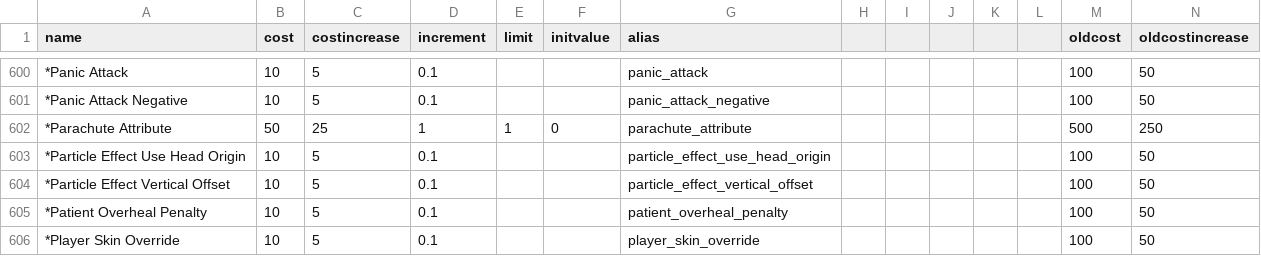
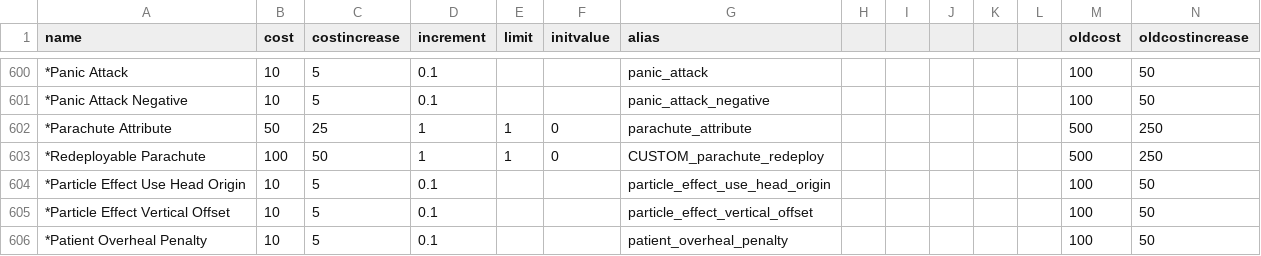
Before and after one commit to Kurotama-str/TF2-Plugins, a CSV file: config_generator_hyperupgrades/upgrades.csv, drawn as a sheet; only a part is shown, gaps mark what is left out; the shorter side is filled out with more unchanged rows; the diff names each change by its address in the sheet, - before the commit and + after, or states it on an @@ line.

```diff
--- a/config_generator_hyperupgrades/upgrades.csv
+++ b/config_generator_hyperupgrades/upgrades.csv
+row 603: *Redeployable Parachute | 100 | 50 | 1 | 1 | 0 | CUSTOM_parachute_redeploy |  |  |  |  |  | 500 | 250
```
Also changed, not shown: config_generator_hyperupgrades/attributes.csv, 3 other files.
